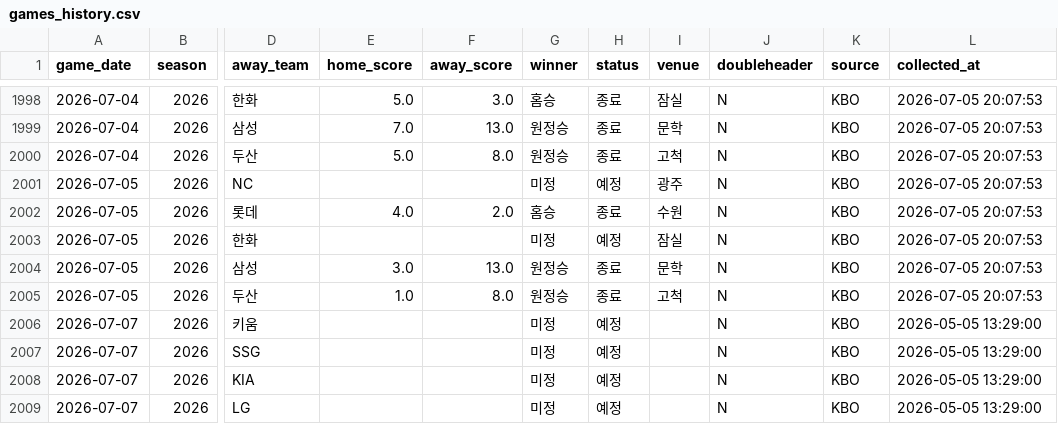
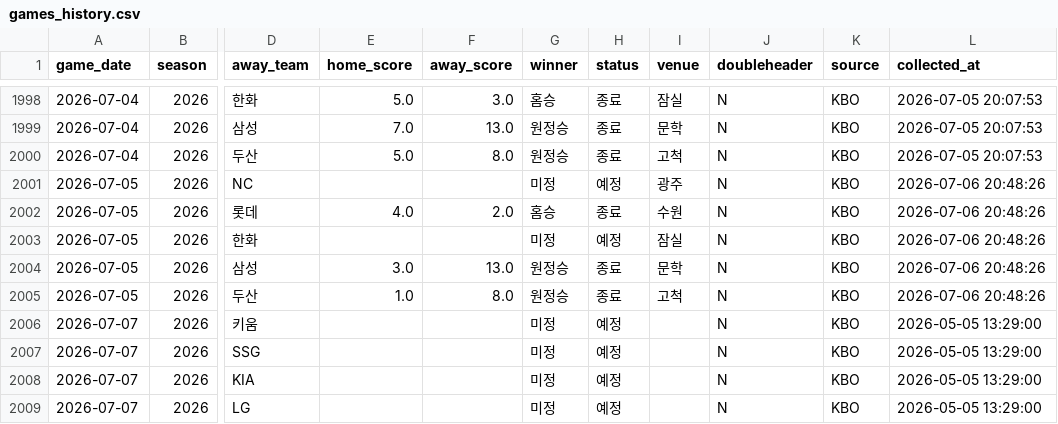
Before and after one commit to limanho001014-create/kbo-predictor-dynamic, a CSV file: data/games_history.csv, drawn as a sheet; only a part is shown, gaps mark what is left out; the diff names each change by its address in the sheet, - before the commit and + after, or states it on an @@ line.

```diff
--- a/data/games_history.csv
+++ b/data/games_history.csv
-L2001:L2005 (collected_at): 2026-07-05 20:07:53
+L2001:L2005 (collected_at): 2026-07-06 20:48:26
```
Also changed, not shown: 2 other files.
